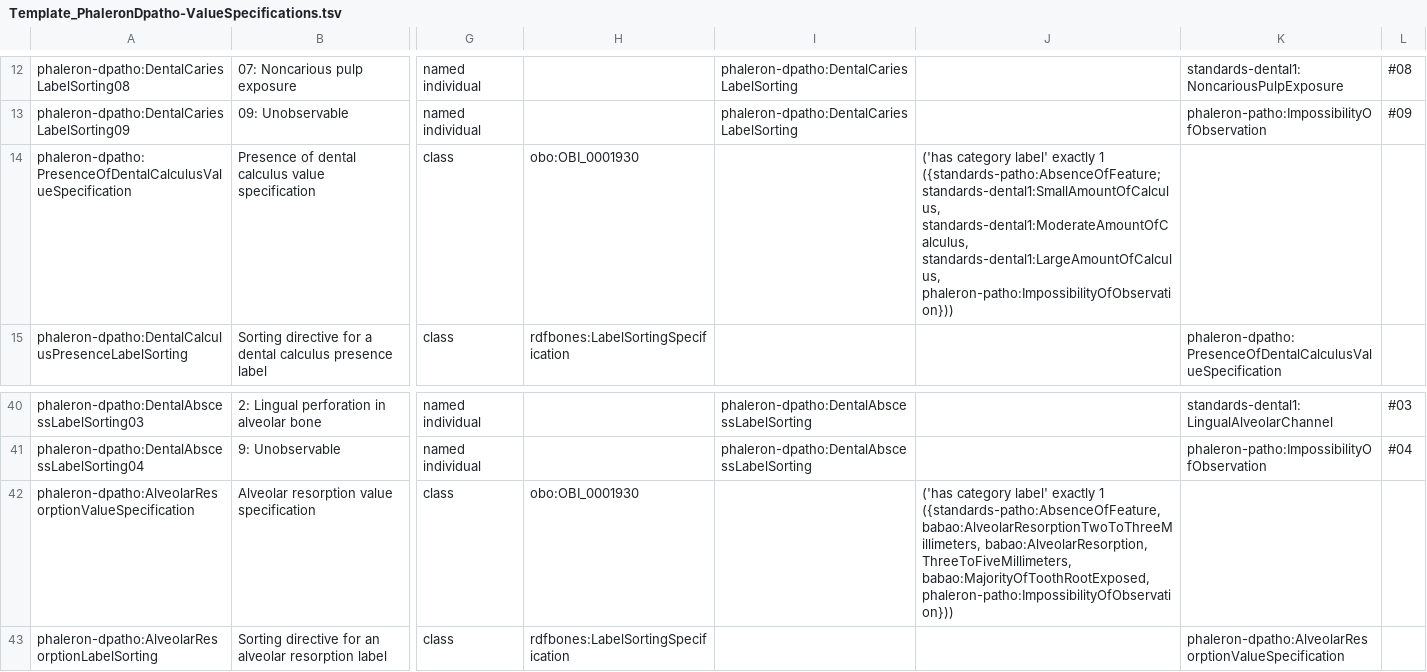
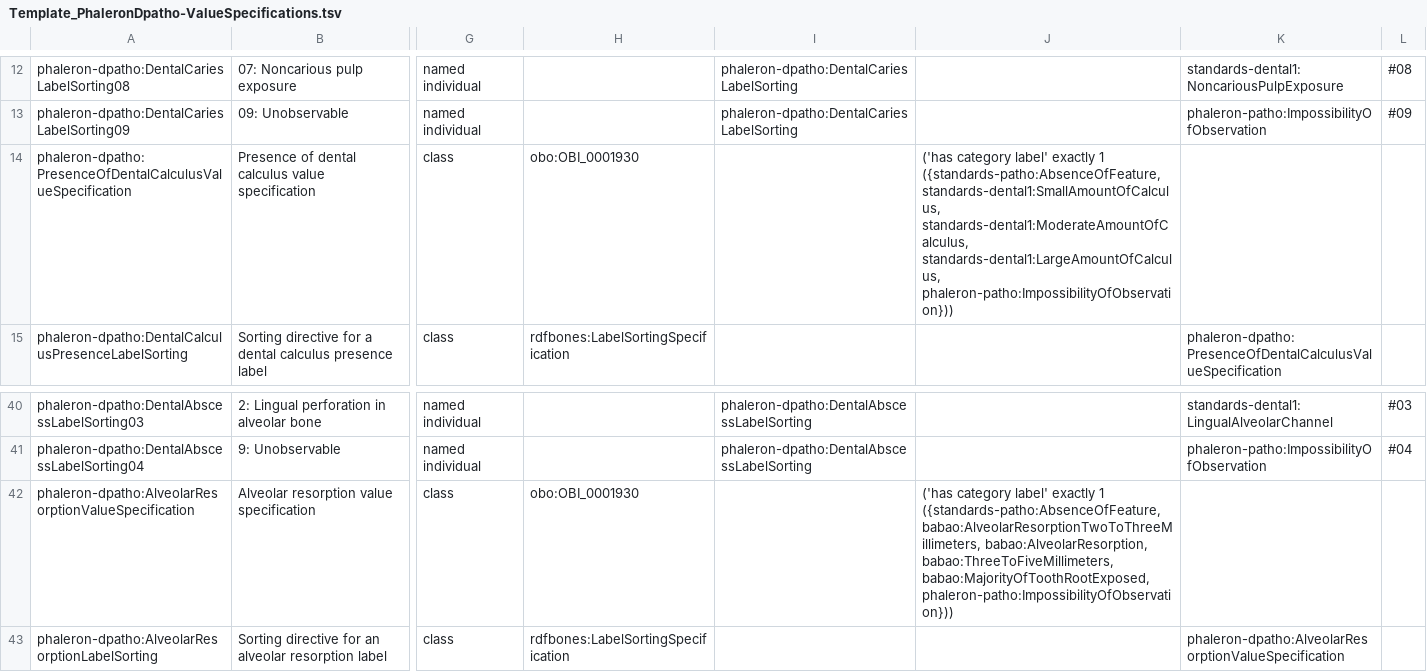
Before and after one commit to RDFBones/Phaleron-DentalPathologies, a TSV file: Template_PhaleronDpatho-ValueSpecifications.tsv, drawn as a sheet; only a part is shown, gaps mark what is left out; the diff names each change by its address in the sheet, - before the commit and + after, or states it on an @@ line.

Commit message:
Added template file for value specifications.

```diff
--- a/Template_PhaleronDpatho-ValueSpecifications.tsv
+++ b/Template_PhaleronDpatho-ValueSpecifications.tsv
-J14: …exactly 1 ({standards-patho:AbsenceOfFeature; standards-dental1:SmallAmountOfCalculus, standards-dental1:ModerateAmountOfCalculus,…
+J14: …exactly 1 ({standards-patho:AbsenceOfFeature, standards-dental1:SmallAmountOfCalculus, standards-dental1:ModerateAmountOfCalculus,…
-J42: …babao:AlveolarResorptionTwoToThreeMillimeters, babao:AlveolarResorption, ThreeToFiveMillimeters, babao:MajorityOfToothRootExposed, phaleron-patho:ImpossibilityOfObservation}))
+J42: …babao:AlveolarResorptionTwoToThreeMillimeters, babao:AlveolarResorption, babao:ThreeToFiveMillimeters, babao:MajorityOfToothRootExposed, phaleron-patho:ImpossibilityOfObservation}))
```
